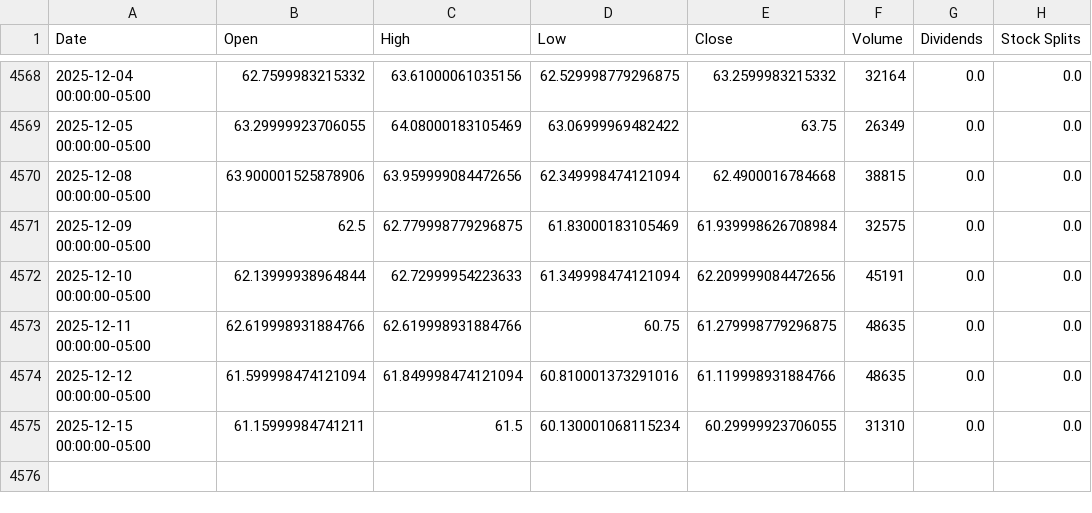
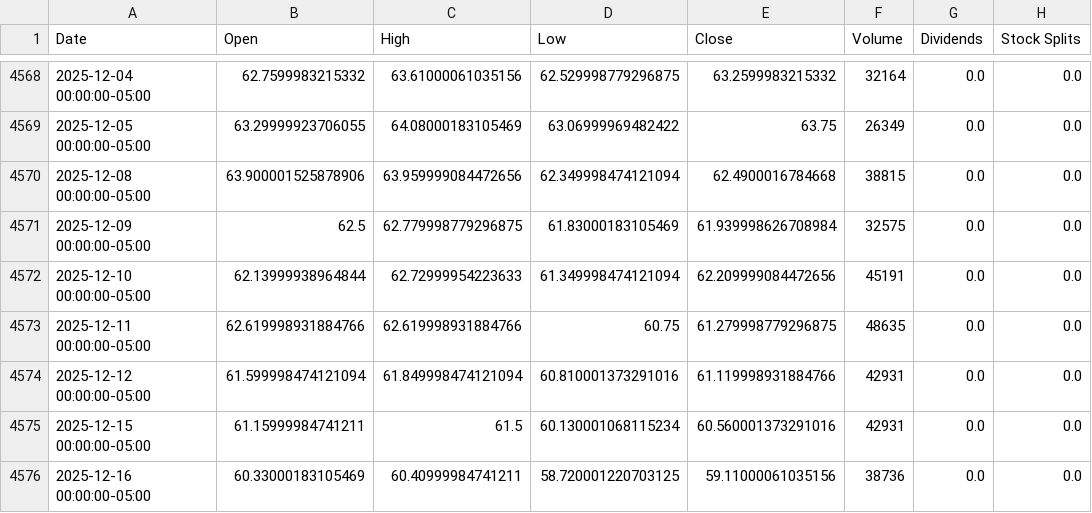
Before and after one commit to trjuj/MVP---Engenharia-de-Dados, a CSV file: Bronze_data/brent_oil.csv, drawn as a sheet; only a part is shown, gaps mark what is left out.

```diff
--- a/Bronze_data/brent_oil.csv
+++ b/Bronze_data/brent_oil.csv
@@ -4573,3 +4573,4 @@ Date,Open,High,Low,Close,Volume,Dividends,Stock Splits
 2025-12-11 00:00:00-05:00,62.619998931884766,62.619998931884766,60.75,61.279998779296875,48635,0.0,0.0
-2025-12-12 00:00:00-05:00,61.599998474121094,61.849998474121094,60.810001373291016,61.119998931884766,48635,0.0,0.0
-2025-12-15 00:00:00-05:00,61.15999984741211,61.5,60.130001068115234,60.29999923706055,31310,0.0,0.0
+2025-12-12 00:00:00-05:00,61.599998474121094,61.849998474121094,60.810001373291016,61.119998931884766,42931,0.0,0.0
+2025-12-15 00:00:00-05:00,61.15999984741211,61.5,60.130001068115234,60.560001373291016,42931,0.0,0.0
+2025-12-16 00:00:00-05:00,60.33000183105469,60.40999984741211,58.720001220703125,59.11000061035156,38736,0.0,0.0
```
Also changed, not shown: 7 other files.
